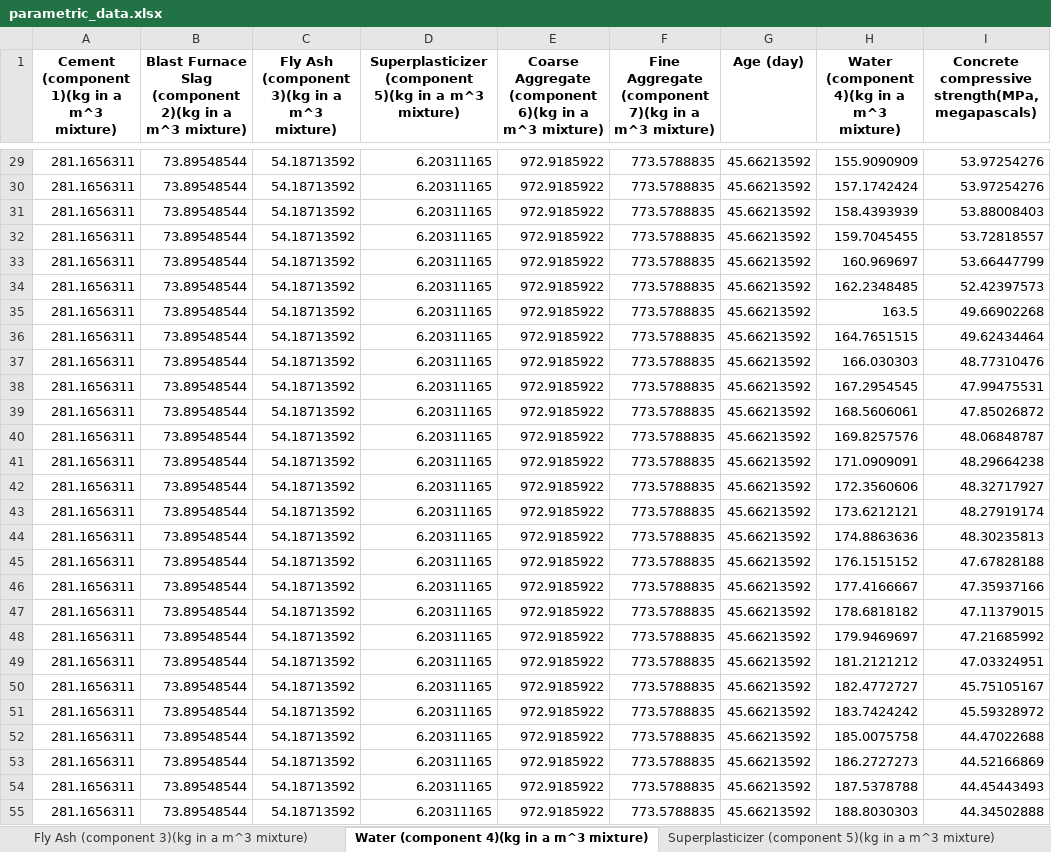
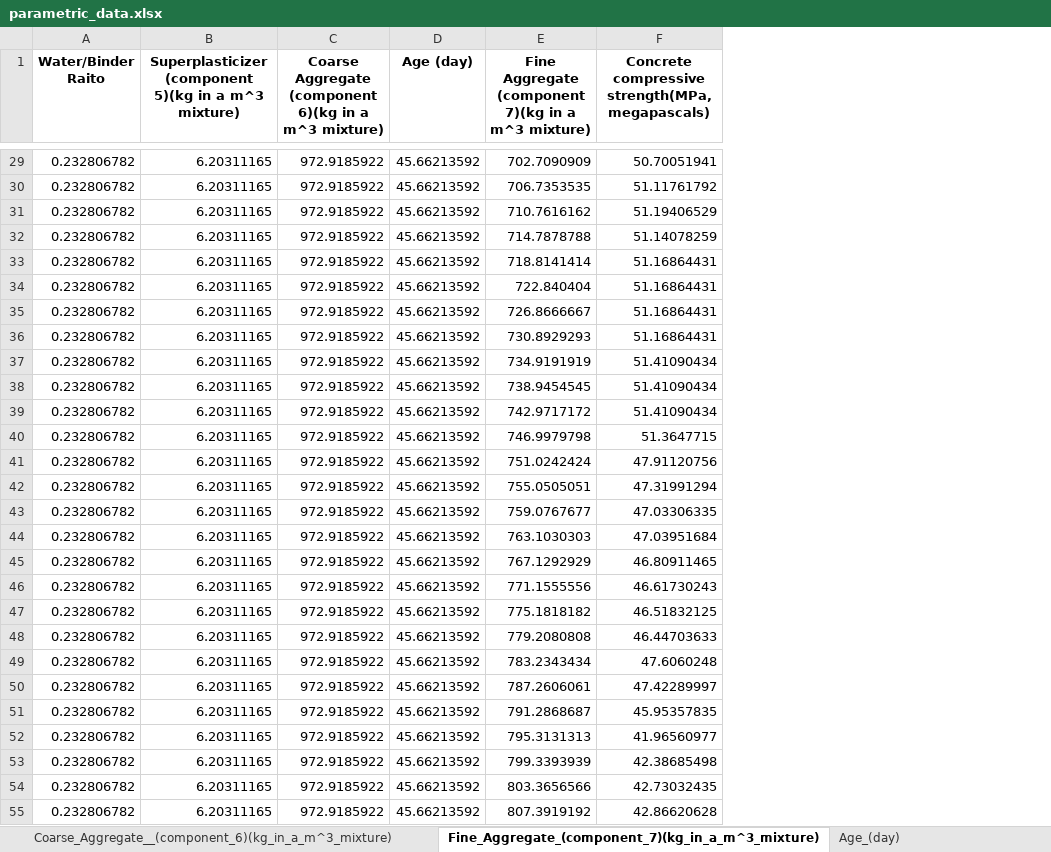
Before and after one commit to PrplHrt/PrplFrame, an Excel workbook: results/parametric/parametric_data.xlsx, sheet Fine_Aggregate_(component_7)(kg_in_a_m^3_mixture), drawn as a sheet; only a part is shown, gaps mark what is left out; values as stored, in another font and other column widths than the file's, no borders; removed rows and columns are numbered as before the commit, all else as after; the diff covers the shown part only; the diff names each change by its address in the sheet, - before the commit and + after, or states it on an @@ line.

Commit message:
Added the invalid filename function to the sheet naming

```diff
--- a/results/parametric/parametric_data.xlsx (sheet Fine_Aggregate_(component_7)(kg_in_a_m^3_mixture))
+++ b/results/parametric/parametric_data.xlsx (sheet Fine_Aggregate_(component_7)(kg_in_a_m^3_mixture))
-sheet tab: Fly Ash (component 3)(kg in a m^3 mixture)
+sheet tab: Coarse_Aggregate__(component_6)(kg_in_a_m^3_mixture)
-sheet tab: Water (component 4)(kg in a m^3 mixture)
+sheet tab: Fine_Aggregate_(component_7)(kg_in_a_m^3_mixture)
-sheet tab: Superplasticizer (component 5)(kg in a m^3 mixture)
+sheet tab: Age_(day)
-column A, row 1: Cement (component 1)(kg in a m^3 mixture); rows 29-55: all 281.1656311
-column B, row 1: Blast Furnace Slag (component 2)(kg in a m^3 mixture); rows 29-55: all 73.89548544
-column C, row 1: Fly Ash (component 3)(kg in a m^3 mixture); rows 29-55: all 54.18713592
+column A (Water/Binder Raito), rows 29-55: all 0.232806782
-column F, row 1: Fine Aggregate (component 7)(kg in a m^3 mixture); rows 29-55: all 773.5788835
-column H, row 1: Water (component 4)(kg in a m^3 mixture); rows 29-55: 155.9090909 | 157.1742424 | 158.4393939 | 159.7045455 | 160.969697 | 162.2348485 | 163.5 | 164.7651515 | 166.030303 | 167.2954545 | 168.5606061 | 169.8257576 | 171.0909091 | 172.3560606 | 173.6212121 | 174.8863636 | 176.1515152 | 177.4166667 | 178.6818182 | 179.9469697 | 181.2121212 | 182.4772727 | 183.7424242 | 185.0075758 | 186.2727273 | 187.5378788 | 188.8030303
+column E, row 1: Fine Aggregate (component 7)(kg in a m^3 mixture); rows 29-55: 702.7090909 | 706.7353535 | 710.7616162 | 714.7878788 | 718.8141414 | 722.840404 | 726.8666667 | 730.8929293 | 734.9191919 | 738.9454545 | 742.9717172 | 746.9979798 | 751.0242424 | 755.0505051 | 759.0767677 | 763.1030303 | 767.1292929 | 771.1555556 | 775.1818182 | 779.2080808 | 783.2343434 | 787.2606061 | 791.2868687 | 795.3131313 | 799.3393939 | 803.3656566 | 807.3919192
-F29: 53.97254276
+F29: 50.70051941
-F30: 53.97254276
+F30: 51.11761792
-F31: 53.88008403
+F31: 51.19406529
-F32: 53.72818557
+F32: 51.14078259
-F33: 53.66447799
+F33: 51.16864431
-F34: 52.42397573
+F34: 51.16864431
-F35: 49.66902268
+F35: 51.16864431
-F36: 49.62434464
+F36: 51.16864431
-F37: 48.77310476
+F37: 51.41090434
-F38: 47.99475531
+F38: 51.41090434
-F39: 47.85026872
+F39: 51.41090434
-F40: 48.06848787
+F40: 51.3647715
-F41: 48.29664238
+F41: 47.91120756
-F42: 48.32717927
+F42: 47.31991294
-F43: 48.27919174
+F43: 47.03306335
-F44: 48.30235813
+F44: 47.03951684
-F45: 47.67828188
+F45: 46.80911465
-F46: 47.35937166
+F46: 46.61730243
-F47: 47.11379015
+F47: 46.51832125
-F48: 47.21685992
+F48: 46.44703633
-F49: 47.03324951
+F49: 47.6060248
-F50: 45.75105167
+F50: 47.42289997
-F51: 45.59328972
+F51: 45.95357835
-F52: 44.47022688
+F52: 41.96560977
-F53: 44.52166869
+F53: 42.38685498
-F54: 44.45443493
+F54: 42.73032435
-F55: 44.34502888
+F55: 42.86620628
```
Also changed, not shown: 73 edited cells elsewhere in this sheet, sheet Coarse_Aggregate__(component_6)(kg_in_a_m^3_mixture), sheet Superplasticizer_(component_5)(kg_in_a_m^3_mixture), sheet Age_(day), sheet Water_Binder_Raito_, other sheet tabs, 8 other files.
